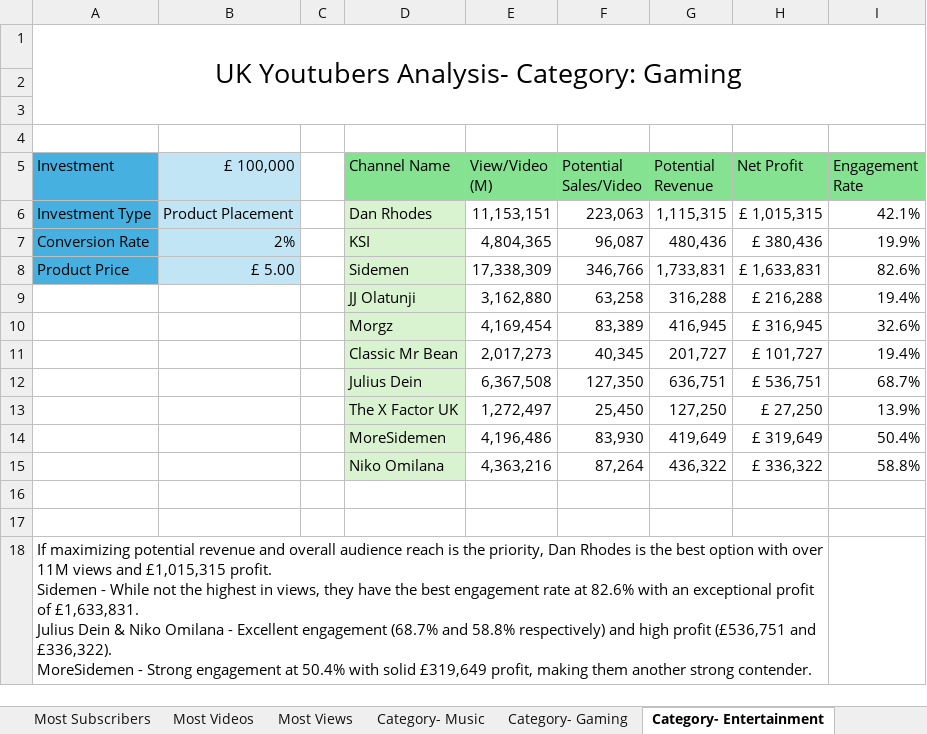
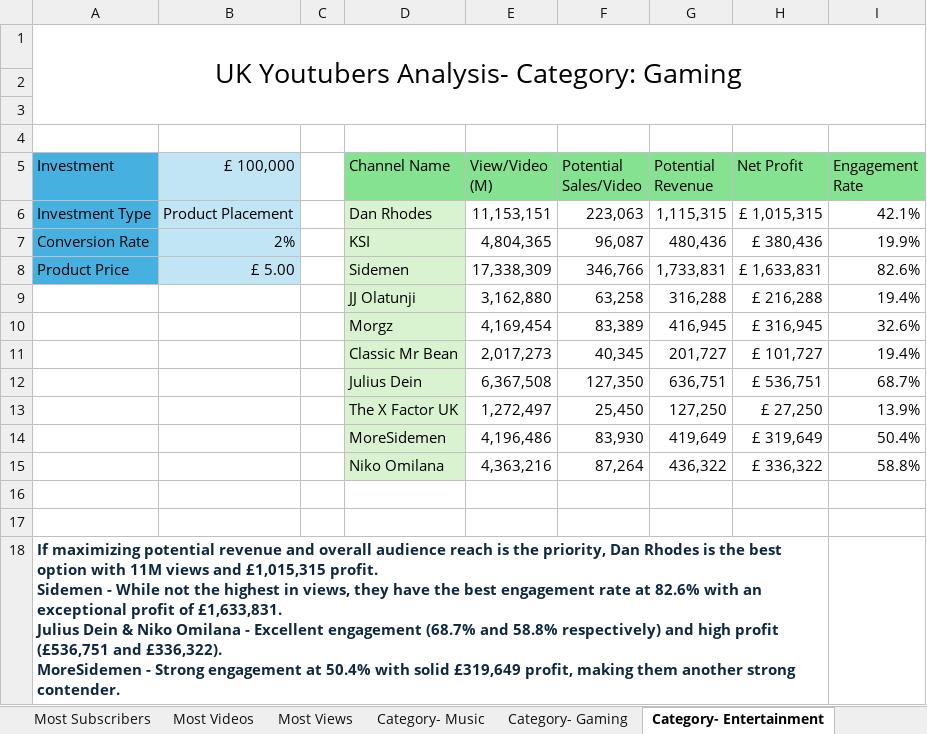
Before and after one commit to MuKomy/Top-UK-Youtubers-Analysis, an Excel workbook: Top-UK-Youtubers-Analysis.xlsx, sheet Category- Entertainment, drawn as a sheet; values as stored, in another font and other column widths than the file's, no borders; conditional formats not drawn; the diff names each change by its address in the sheet, - before the commit and + after, or states it on an @@ line.

```diff
--- a/Top-UK-Youtubers-Analysis.xlsx (sheet Category- Entertainment)
+++ b/Top-UK-Youtubers-Analysis.xlsx (sheet Category- Entertainment)
-A18 (Investment): …option with over 11M views…
+A18 (Investment): …option with 11M views…
@@ A18 bold: off → on, text colour: black → #0E2841 @@
```
Also changed, not shown: sheet channel_data_pivot_table, sheet Category- Gaming, sheet Most Subscribers, sheet Most Views, sheet Views Per video, sheet Most Videos, 1 more sheet, charts or pictures, dataset.xlsx, 22 other files.
